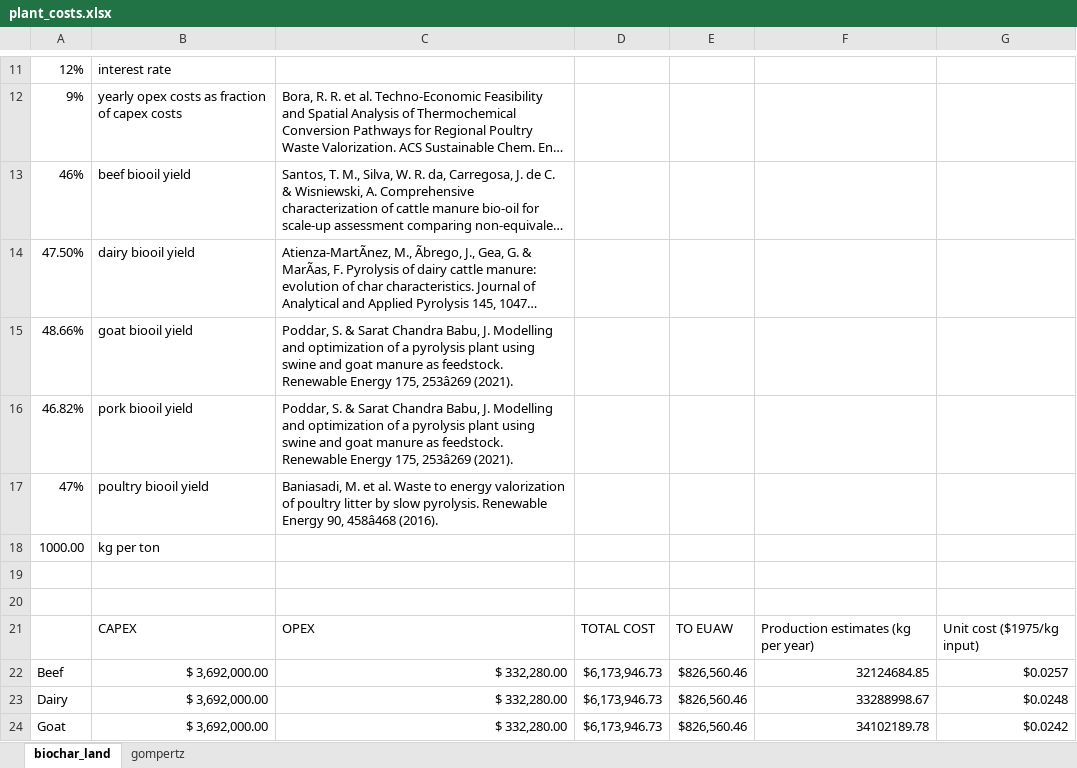
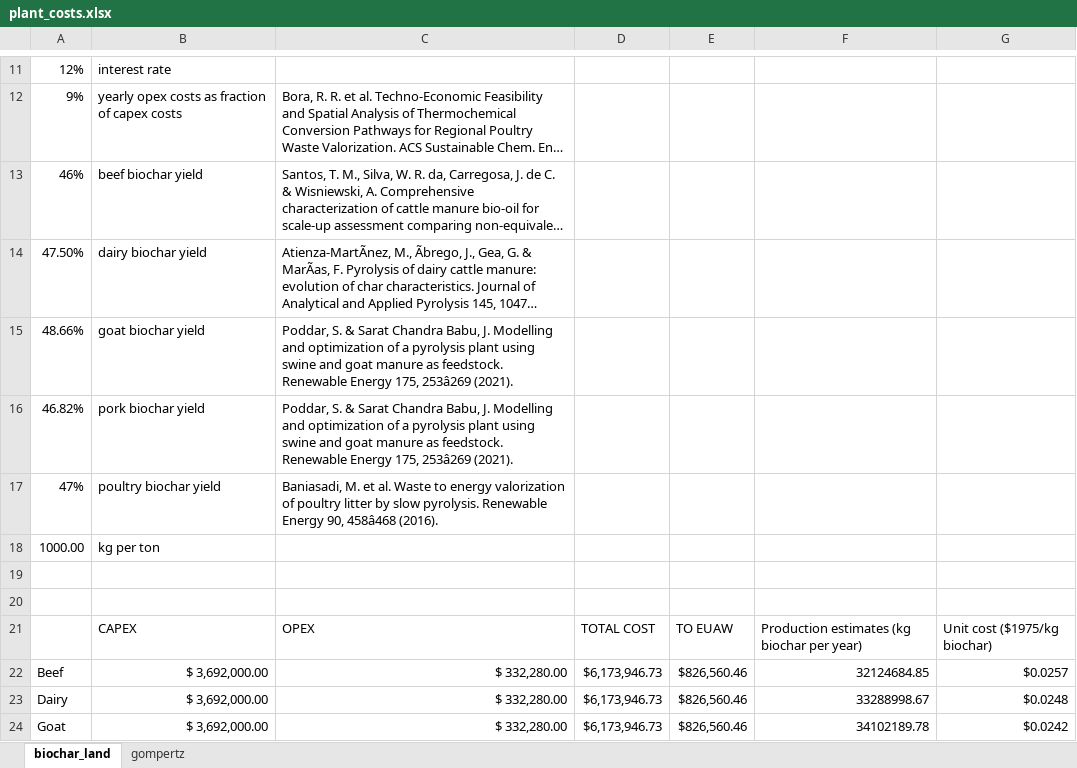
Before and after one commit to PEESEgroup/GCAM-CDR-policy, an Excel workbook: gcam/input/biochar_land_R/plant_costs.xlsx, sheet biochar_land, drawn as a sheet; only a part is shown, gaps mark what is left out; long unchanged cells end in …; values as stored, in another font and other column widths than the file's, no borders; the diff names each change by its address in the sheet, - before the commit and + after, or states it on an @@ line.

```diff
--- a/gcam/input/biochar_land_R/plant_costs.xlsx (sheet biochar_land)
+++ b/gcam/input/biochar_land_R/plant_costs.xlsx (sheet biochar_land)
-B13: beef biooil yield
+B13: beef biochar yield
-B14: dairy biooil yield
+B14: dairy biochar yield
-B15: goat biooil yield
+B15: goat biochar yield
-B16: pork biooil yield
+B16: pork biochar yield
-B17: poultry biooil yield
+B17: poultry biochar yield
-F21: Production estimates (kg per year)
+F21: Production estimates (kg biochar per year)
-G21: Unit cost ($1975/kg input)
+G21: Unit cost ($1975/kg biochar)
```
Also changed, not shown: 53 other files.
